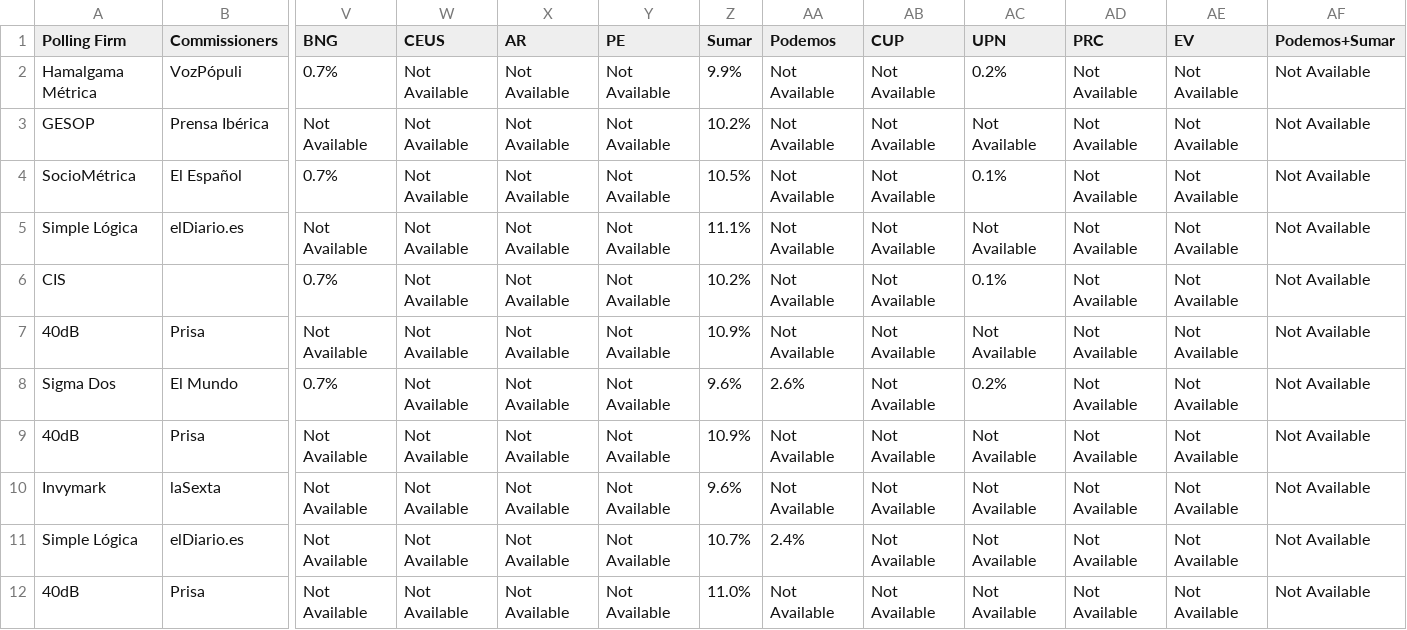
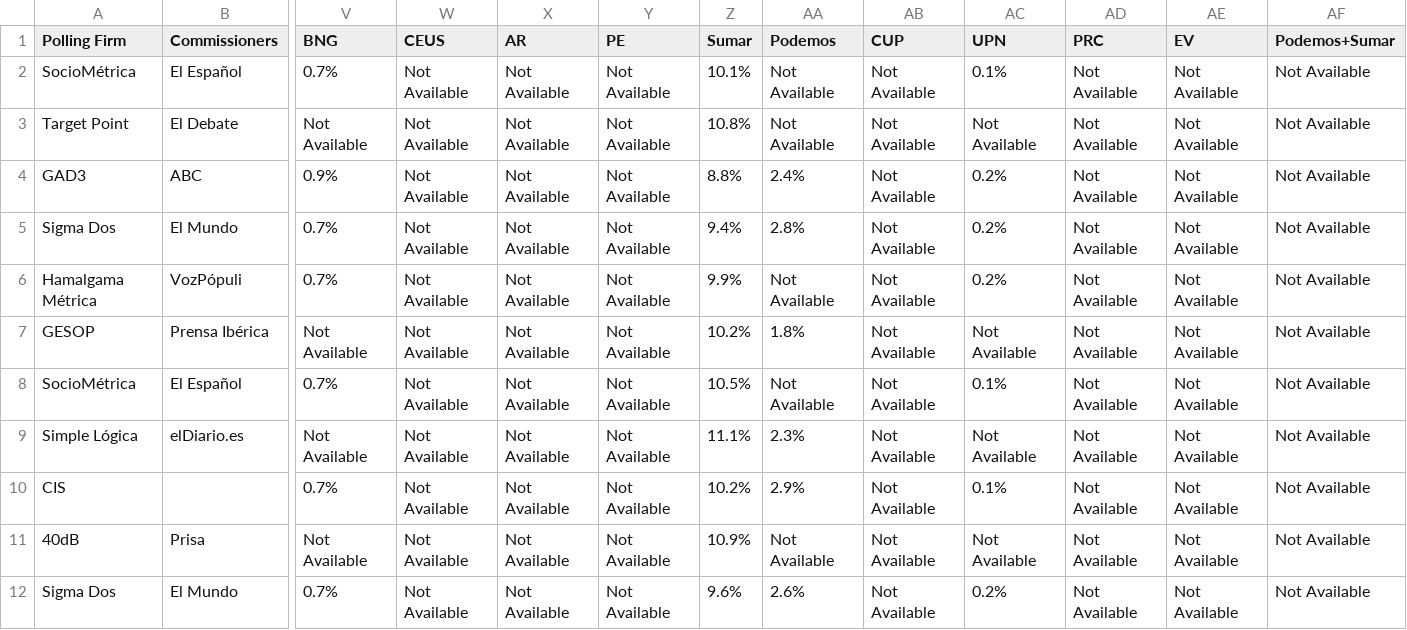
Before and after one commit to michalskop/europeelects, a CSV file: v2/data/es.csv, drawn as a sheet; only a part is shown, gaps mark what is left out; the shorter side is filled out with more unchanged rows; addresses are those after the commit; rows hold the shown columns only; the diff names each change by its address in the sheet, - before the commit and + after, or states it on an @@ line.

```diff
--- a/v2/data/es.csv
+++ b/v2/data/es.csv
+row 2: SocioMétrica | El Español | 0.7% | Not Available | Not Available | Not Available | 10.1% | Not Available | Not Available | 0.1% | Not Available | Not Available | Not Available
+row 3: Target Point | El Debate | Not Available | Not Available | Not Available | Not Available | 10.8% | Not Available | Not Available | Not Available | Not Available | Not Available | Not Available
+row 4: GAD3 | ABC | 0.9% | Not Available | Not Available | Not Available | 8.8% | 2.4% | Not Available | 0.2% | Not Available | Not Available | Not Available
+row 5: Sigma Dos | El Mundo | 0.7% | Not Available | Not Available | Not Available | 9.4% | 2.8% | Not Available | 0.2% | Not Available | Not Available | Not Available
-AA7 (Podemos): Not Available
+AA7 (Podemos): 1.8%
-AA9 (Podemos): Not Available
+AA9 (Podemos): 2.3%
-AA10 (Podemos): Not Available
+AA10 (Podemos): 2.9%
```
Also changed, not shown: v2/data/bg.csv, v2/data/gr.csv, 24 other files.
